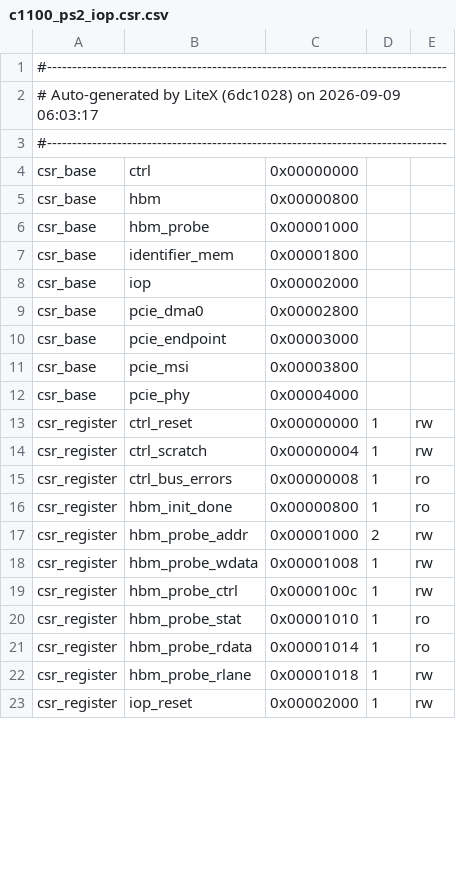
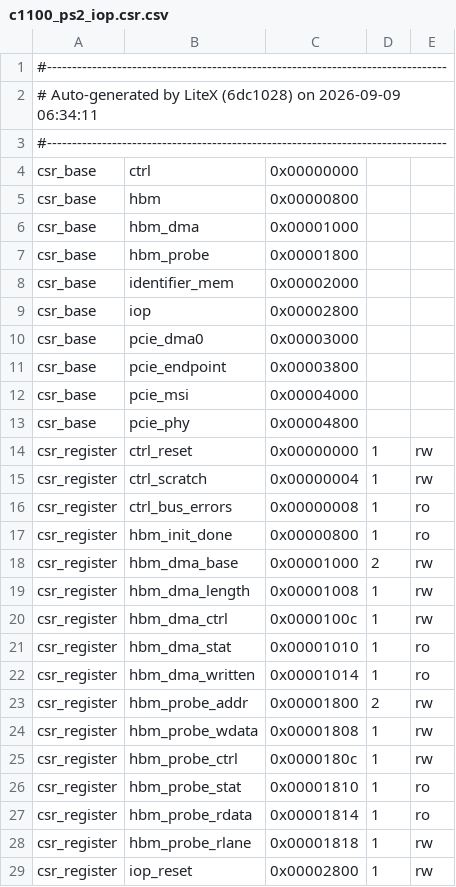
Before and after one commit to Dracnea/PS2-Xilinx-UltrascalePlus, a CSV file: bitstreams/c1100_ps2_iop.csr.csv, drawn as a sheet; only a part is shown; the diff covers the shown part only.

```diff
--- a/bitstreams/c1100_ps2_iop.csr.csv
+++ b/bitstreams/c1100_ps2_iop.csr.csv
@@ -1,3 +1,3 @@
 #--------------------------------------------------------------------------------
-# Auto-generated by LiteX (6dc1028) on 2026-09-09 06:03:17
+# Auto-generated by LiteX (6dc1028) on 2026-09-09 06:34:11
 #--------------------------------------------------------------------------------
@@ -5,9 +5,10 @@ csr_base,ctrl,0x00000000,,
 csr_base,hbm,0x00000800,,
-csr_base,hbm_probe,0x00001000,,
-csr_base,identifier_mem,0x00001800,,
-csr_base,iop,0x00002000,,
-csr_base,pcie_dma0,0x00002800,,
-csr_base,pcie_endpoint,0x00003000,,
-csr_base,pcie_msi,0x00003800,,
-csr_base,pcie_phy,0x00004000,,
+csr_base,hbm_dma,0x00001000,,
+csr_base,hbm_probe,0x00001800,,
+csr_base,identifier_mem,0x00002000,,
+csr_base,iop,0x00002800,,
+csr_base,pcie_dma0,0x00003000,,
+csr_base,pcie_endpoint,0x00003800,,
+csr_base,pcie_msi,0x00004000,,
+csr_base,pcie_phy,0x00004800,,
 csr_register,ctrl_reset,0x00000000,1,rw
@@ -16,8 +17,13 @@ csr_register,ctrl_bus_errors,0x00000008,1,ro
 csr_register,hbm_init_done,0x00000800,1,ro
-csr_register,hbm_probe_addr,0x00001000,2,rw
-csr_register,hbm_probe_wdata,0x00001008,1,rw
-csr_register,hbm_probe_ctrl,0x0000100c,1,rw
-csr_register,hbm_probe_stat,0x00001010,1,ro
-csr_register,hbm_probe_rdata,0x00001014,1,ro
-csr_register,hbm_probe_rlane,0x00001018,1,rw
-csr_register,iop_reset,0x00002000,1,rw
+csr_register,hbm_dma_base,0x00001000,2,rw
+csr_register,hbm_dma_length,0x00001008,1,rw
+csr_register,hbm_dma_ctrl,0x0000100c,1,rw
+csr_register,hbm_dma_stat,0x00001010,1,ro
+csr_register,hbm_dma_written,0x00001014,1,ro
+csr_register,hbm_probe_addr,0x00001800,2,rw
+csr_register,hbm_probe_wdata,0x00001808,1,rw
+csr_register,hbm_probe_ctrl,0x0000180c,1,rw
+csr_register,hbm_probe_stat,0x00001810,1,ro
+csr_register,hbm_probe_rdata,0x00001814,1,ro
+csr_register,hbm_probe_rlane,0x00001818,1,rw
+csr_register,iop_reset,0x00002800,1,rw
```
Also changed, not shown: 58 edited cells elsewhere in this file, 1 other file.
